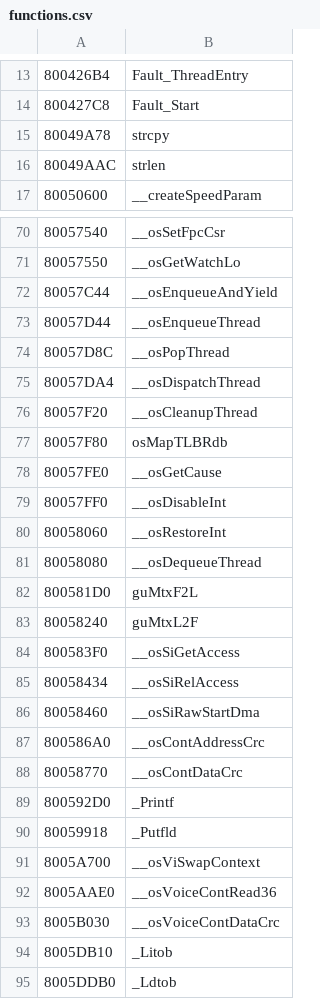
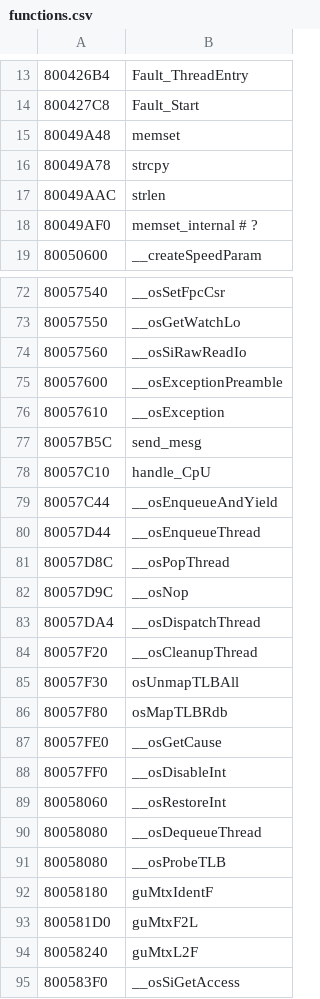
Before and after one commit to Decompollaborate/hypdisasm, a CSV file: tables/usa/functions.csv, drawn as a sheet; only a part is shown, gaps mark what is left out; the shorter side is filled out with more unchanged rows; the diff covers the shown part only; the diff names each change by its address in the sheet, - before the commit and + after, or states it on an @@ line.

Commit message:
Identify a load more functions and files, tweak extraction script a little

```diff
--- a/tables/usa/functions.csv
+++ b/tables/usa/functions.csv
+row 15: 80049A48 | memset
+row 18: 80049AF0 | memset_internal # ?
+row 74: 80057560 | __osSiRawReadIo
+row 75: 80057600 | __osExceptionPreamble
+row 76: 80057610 | __osException
+row 77: 80057B5C | send_mesg
+row 78: 80057C10 | handle_CpU
+row 82: 80057D9C | __osNop
+row 85: 80057F30 | osUnmapTLBAll
+row 91: 80058080 | __osProbeTLB
+row 92: 80058180 | guMtxIdentF
```
Also changed, not shown: 5 added rows and 1 removed row elsewhere in this file, tables/usa/files_boot.csv, tables/usa/variables.csv, 26 other files.
